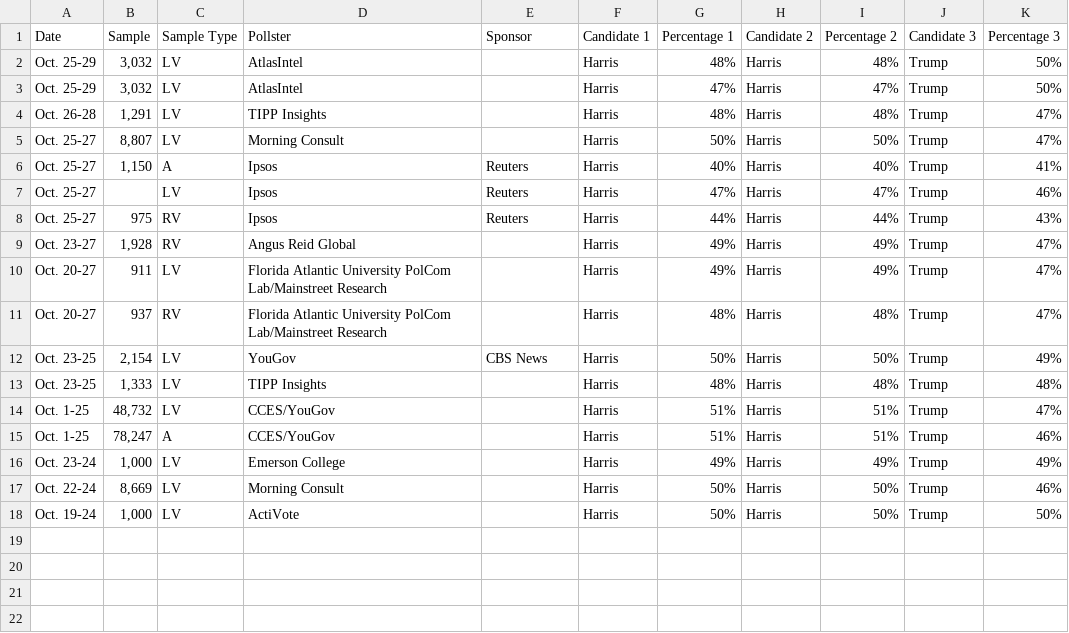
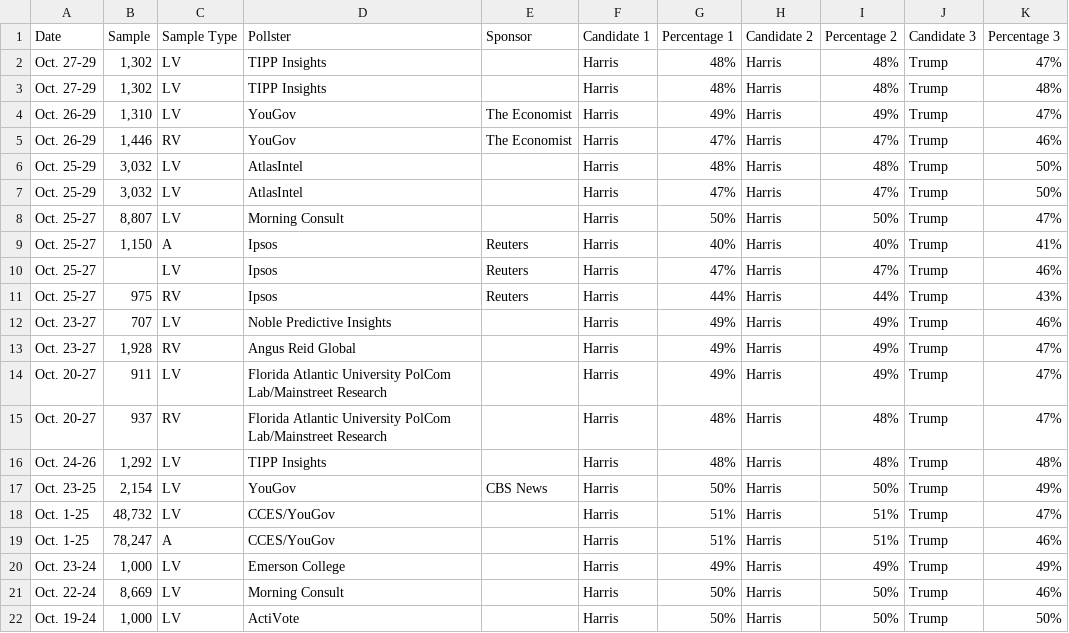
Before and after one commit to bi-cnc/USA_president_2024, a CSV file: scraped.csv, drawn as a sheet.

Commit message:
Update scraped.csv

```diff
--- a/scraped.csv
+++ b/scraped.csv
@@ -1,5 +1,8 @@
 Date,Sample,Sample Type,Pollster,Sponsor,Candidate 1,Percentage 1,Candidate 2,Percentage 2,Candidate 3,Percentage 3
+Oct. 27-29,"1,302",LV,TIPP Insights,,Harris,48%,Harris,48%,Trump,47%
+Oct. 27-29,"1,302",LV,TIPP Insights,,Harris,48%,Harris,48%,Trump,48%
+Oct. 26-29,"1,310",LV,YouGov,The Economist,Harris,49%,Harris,49%,Trump,47%
+Oct. 26-29,"1,446",RV,YouGov,The Economist,Harris,47%,Harris,47%,Trump,46%
 Oct. 25-29,"3,032",LV,AtlasIntel,,Harris,48%,Harris,48%,Trump,50%
 Oct. 25-29,"3,032",LV,AtlasIntel,,Harris,47%,Harris,47%,Trump,50%
-Oct. 26-28,"1,291",LV,TIPP Insights,,Harris,48%,Harris,48%,Trump,47%
 Oct. 25-27,"8,807",LV,Morning Consult,,Harris,50%,Harris,50%,Trump,47%
@@ -8,2 +11,3 @@ Oct. 25-27,,LV,Ipsos,Reuters,Harris,47%,Harris,47%,Trump,46%
 Oct. 25-27,975,RV,Ipsos,Reuters,Harris,44%,Harris,44%,Trump,43%
+Oct. 23-27,707,LV,Noble Predictive Insights,,Harris,49%,Harris,49%,Trump,46%
 Oct. 23-27,"1,928",RV,Angus Reid Global,,Harris,49%,Harris,49%,Trump,47%
@@ -11,4 +15,4 @@ Oct. 20-27,911,LV,Florida Atlantic University PolCom Lab/Mainstreet Research,,Ha
 Oct. 20-27,937,RV,Florida Atlantic University PolCom Lab/Mainstreet Research,,Harris,48%,Harris,48%,Trump,47%
+Oct. 24-26,"1,292",LV,TIPP Insights,,Harris,48%,Harris,48%,Trump,48%
 Oct. 23-25,"2,154",LV,YouGov,CBS News,Harris,50%,Harris,50%,Trump,49%
-Oct. 23-25,"1,333",LV,TIPP Insights,,Harris,48%,Harris,48%,Trump,48%
 Oct. 1-25,"48,732",LV,CCES/YouGov,,Harris,51%,Harris,51%,Trump,47%
```
